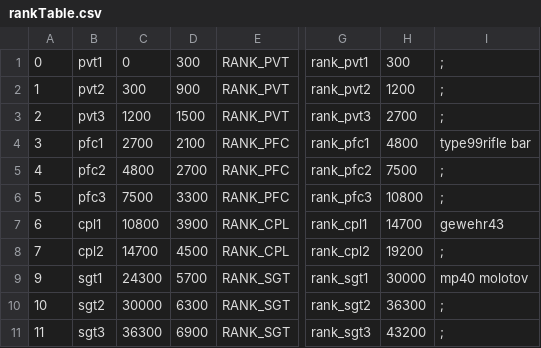
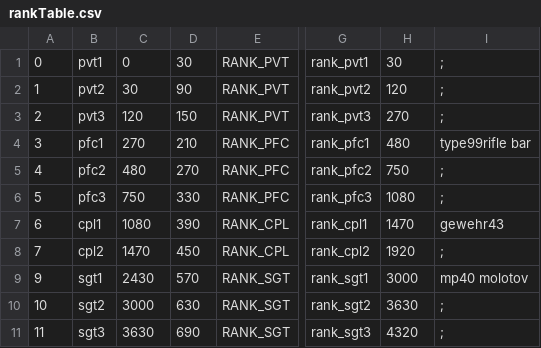
Before and after one commit to Martos/CampaignEnhanced-COD5, a CSV file: raw/mp/rankTable.csv, drawn as a sheet; only a part is shown, gaps mark what is left out; the diff covers the shown part only; the diff names each change by its address in the sheet, - before the commit and + after, or states it on an @@ line.

```diff
--- a/raw/mp/rankTable.csv
+++ b/raw/mp/rankTable.csv
-D1: 300
+D1: 30
-H1: 300
+H1: 30
-C2: 300
+C2: 30
-D2: 900
+D2: 90
-H2: 1200
+H2: 120
-C3: 1200
+C3: 120
-D3: 1500
+D3: 150
-H3: 2700
+H3: 270
-C4: 2700
+C4: 270
-D4: 2100
+D4: 210
-H4: 4800
+H4: 480
-C5: 4800
+C5: 480
-D5: 2700
+D5: 270
-H5: 7500
+H5: 750
-C6: 7500
+C6: 750
-D6: 3300
+D6: 330
-H6: 10800
+H6: 1080
-C7: 10800
+C7: 1080
-D7: 3900
+D7: 390
-H7: 14700
+H7: 1470
-C8: 14700
+C8: 1470
-D8: 4500
+D8: 450
-H8: 19200
+H8: 1920
-C9: 24300
+C9: 2430
-D9: 5700
+D9: 570
-H9: 30000
+H9: 3000
-C10: 30000
+C10: 3000
-D10: 6300
+D10: 630
-H10: 36300
+H10: 3630
-C11: 36300
+C11: 3630
-D11: 6900
+D11: 690
-H11: 43200
+H11: 4320
```
Also changed, not shown: 159 edited cells elsewhere in this file, 5 other files.
